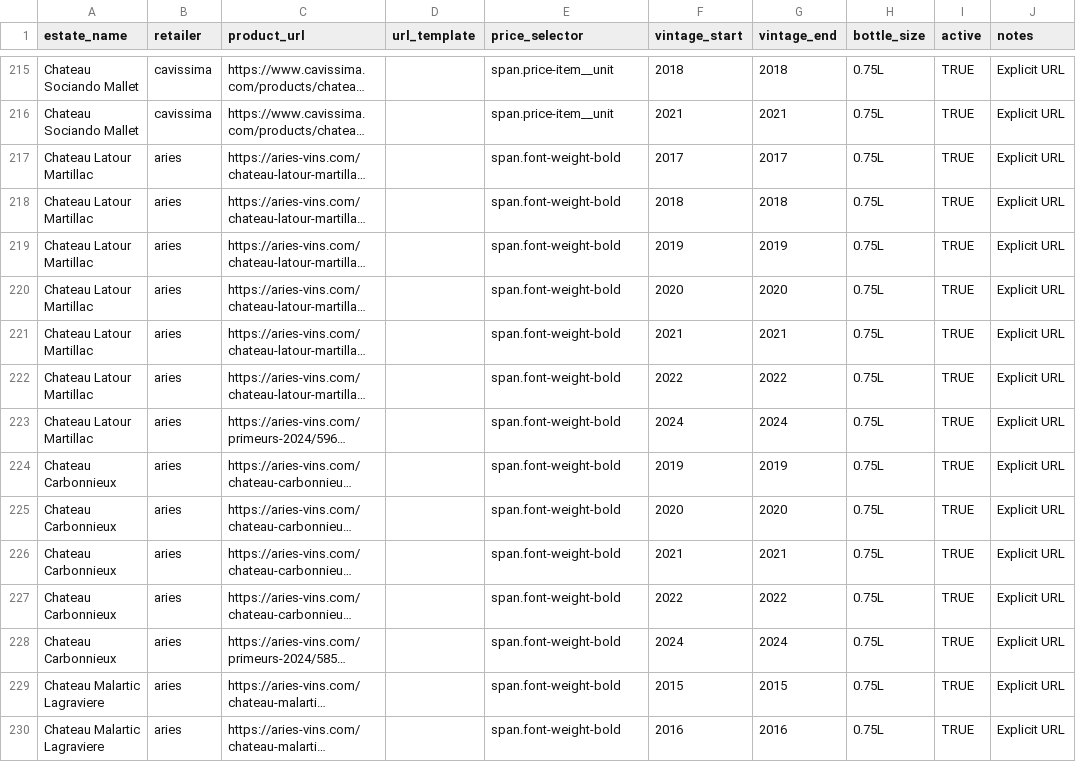
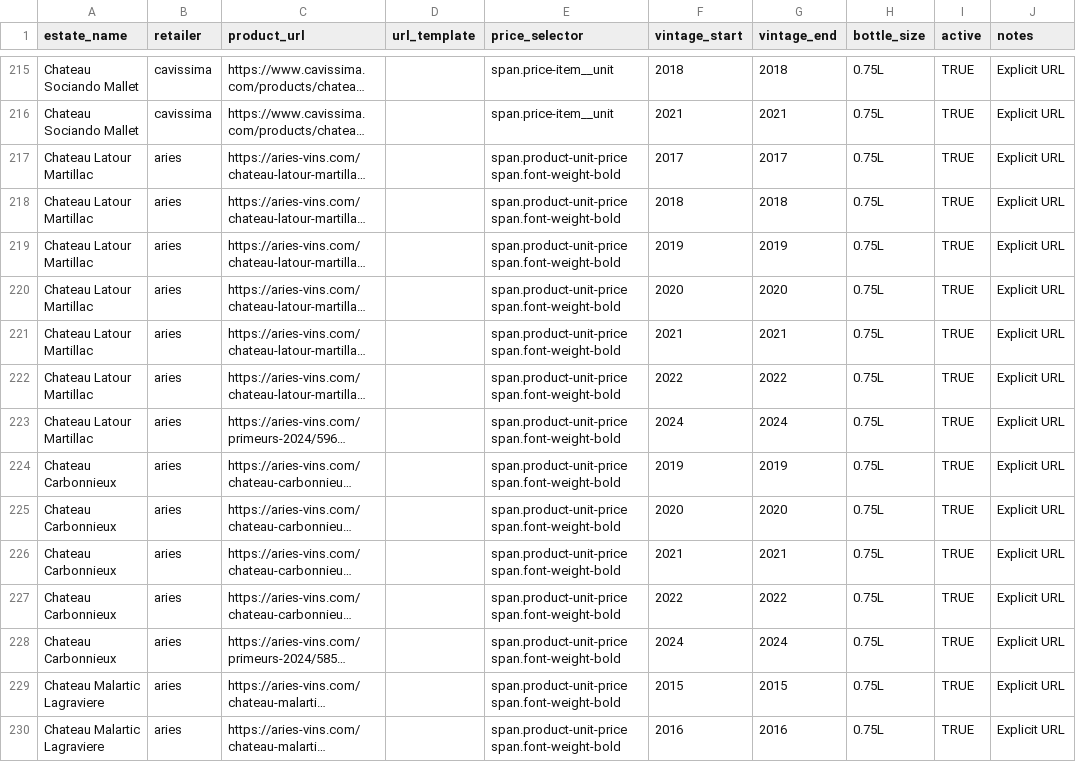
Before and after one commit to flemingsk/wine-price-scraper, a CSV file: master_products.csv, drawn as a sheet; only a part is shown, gaps mark what is left out; long unchanged cells end in …; the diff covers the shown part only; the diff names each change by its address in the sheet, - before the commit and + after, or states it on an @@ line.

```diff
--- a/master_products.csv
+++ b/master_products.csv
-E217:E230 (price_selector): span.font-weight-bold
+E217:E230 (price_selector): span.product-unit-price span.font-weight-bold
```
Also changed, not shown: 25 edited cells elsewhere in this file, 3 other files.
